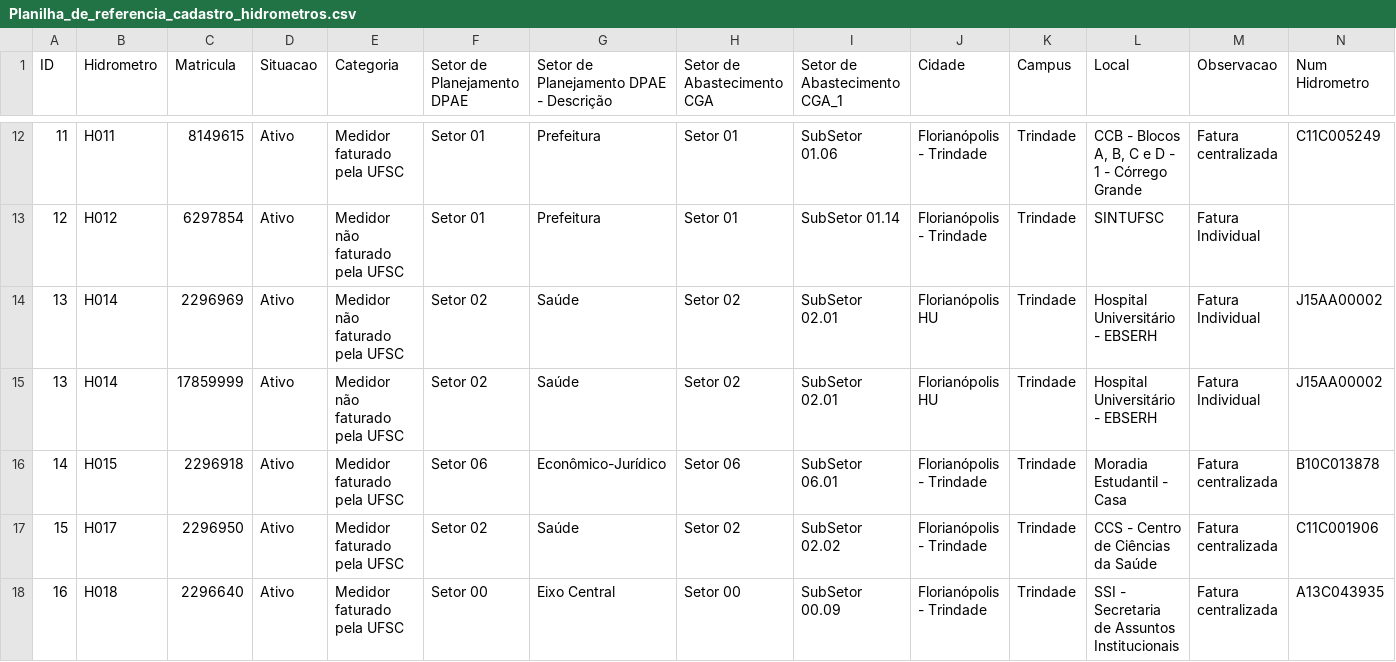
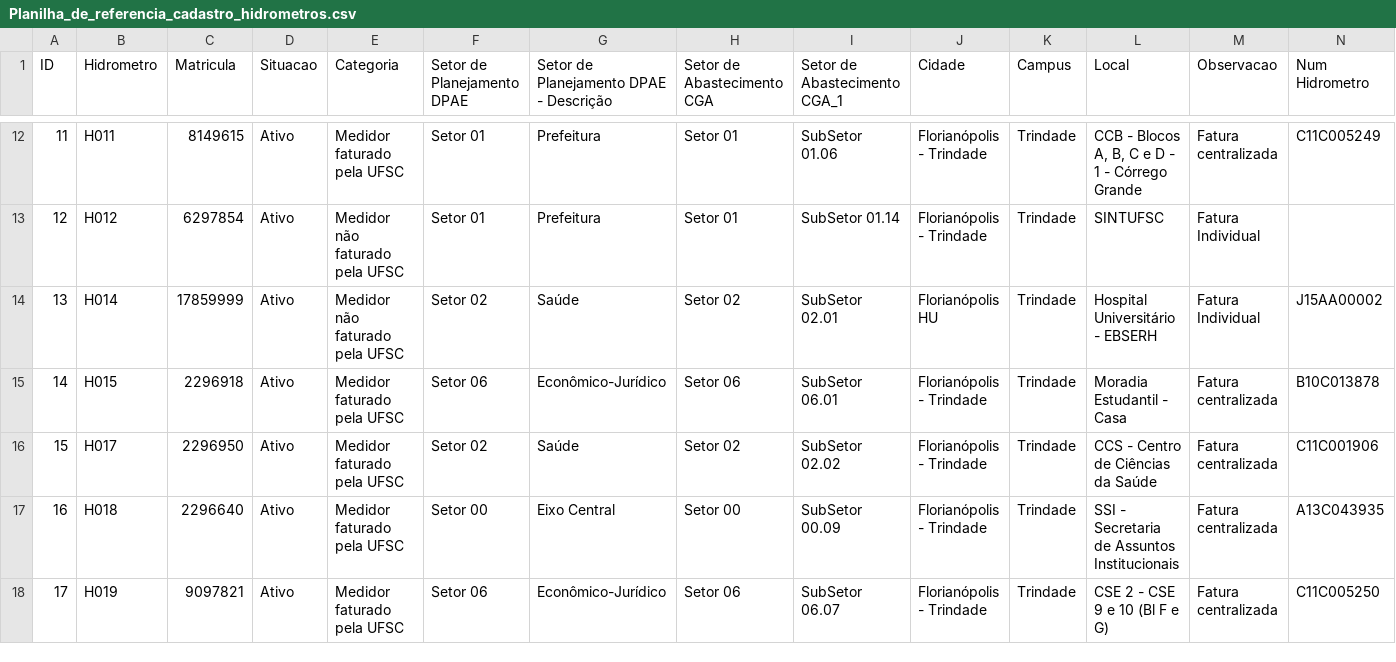
Before and after one commit to gestaodasaguasufsc/projeto_dashboard_gestao_das_aguas, a CSV file: Dados/Origem/Planilha_de_referencia_cadastro_hidrometros.csv, drawn as a sheet; only a part is shown, gaps mark what is left out; the shorter side is filled out with more unchanged rows; rows hold the shown columns only; the diff names each change by its address in the sheet, - before the commit and + after, or states it on an @@ line.

Commit message:
update

```diff
--- a/Dados/Origem/Planilha_de_referencia_cadastro_hidrometros.csv
+++ b/Dados/Origem/Planilha_de_referencia_cadastro_hidrometros.csv
-row 14: 13 | H014 | 2296969 | Ativo | Medidor não faturado pela UFSC | Setor 02 | Saúde | Setor 02 | SubSetor 02.01 | Florianópolis HU | Trindade | Hospital Universitário - EBSERH | Fatura Individual | J15AA00002
```
